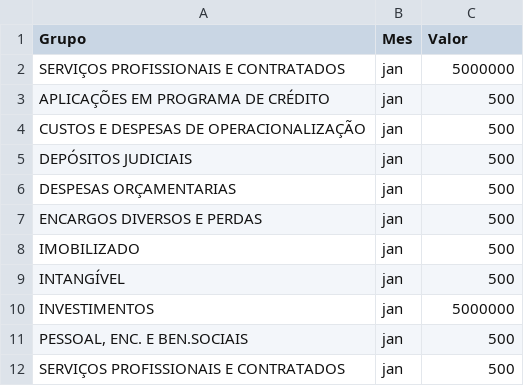
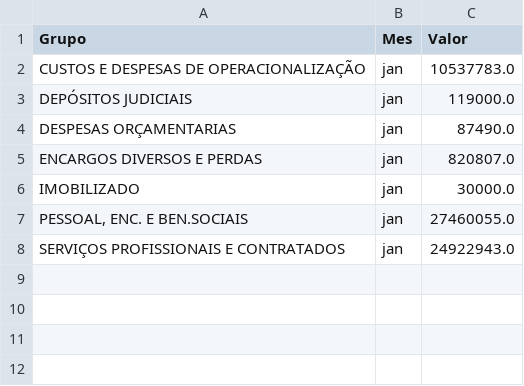
Before and after one commit to ufcsebrae/Prumo, a CSV file: forecast_data/previsao_despesas.csv, drawn as a sheet.

```diff
--- a/forecast_data/previsao_despesas.csv
+++ b/forecast_data/previsao_despesas.csv
@@ -1,12 +1,8 @@
 Grupo,Mes,Valor
-SERVIÇOS PROFISSIONAIS E CONTRATADOS,jan,5000000
-APLICAÇÕES EM PROGRAMA DE CRÉDITO,jan,500
-CUSTOS E DESPESAS DE OPERACIONALIZAÇÃO,jan,500
-DEPÓSITOS JUDICIAIS,jan,500
-DESPESAS ORÇAMENTARIAS,jan,500
-ENCARGOS DIVERSOS E PERDAS,jan,500
-IMOBILIZADO,jan,500
-INTANGÍVEL,jan,500
-INVESTIMENTOS,jan,5000000
-"PESSOAL, ENC. E BEN.SOCIAIS",jan,500
-SERVIÇOS PROFISSIONAIS E CONTRATADOS,jan,500
+CUSTOS E DESPESAS DE OPERACIONALIZAÇÃO,jan,10537783.0
+DEPÓSITOS JUDICIAIS,jan,119000.0
+DESPESAS ORÇAMENTARIAS,jan,87490.0
+ENCARGOS DIVERSOS E PERDAS,jan,820807.0
+IMOBILIZADO,jan,30000.0
+"PESSOAL, ENC. E BEN.SOCIAIS",jan,27460055.0
+SERVIÇOS PROFISSIONAIS E CONTRATADOS,jan,24922943.0
```
Also changed, not shown: forecast_data/previsao_receitas.csv, 16 other files.
